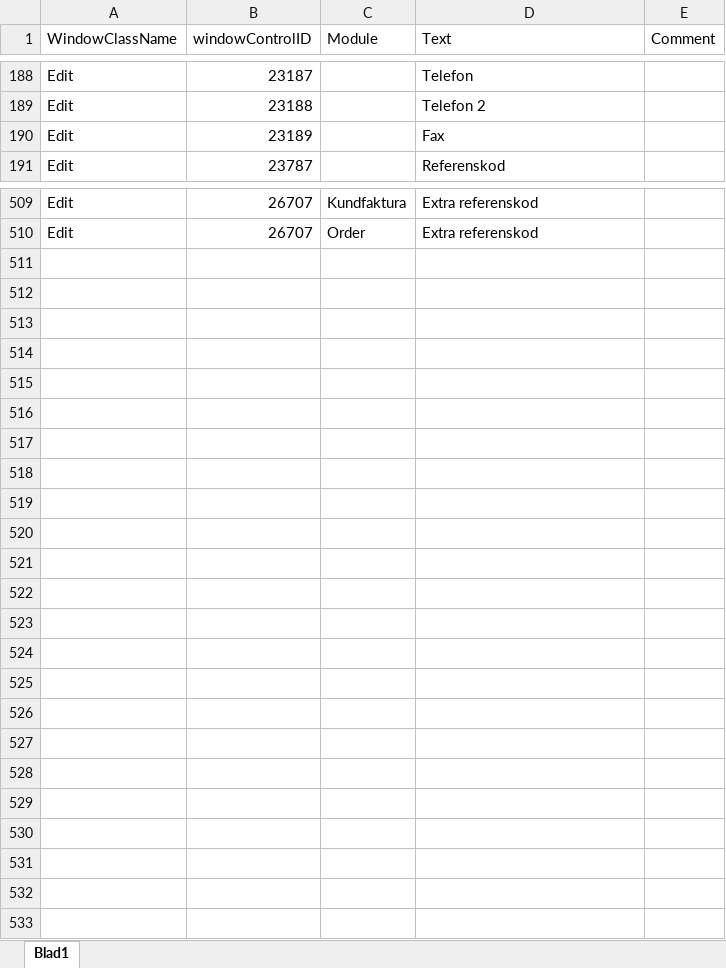
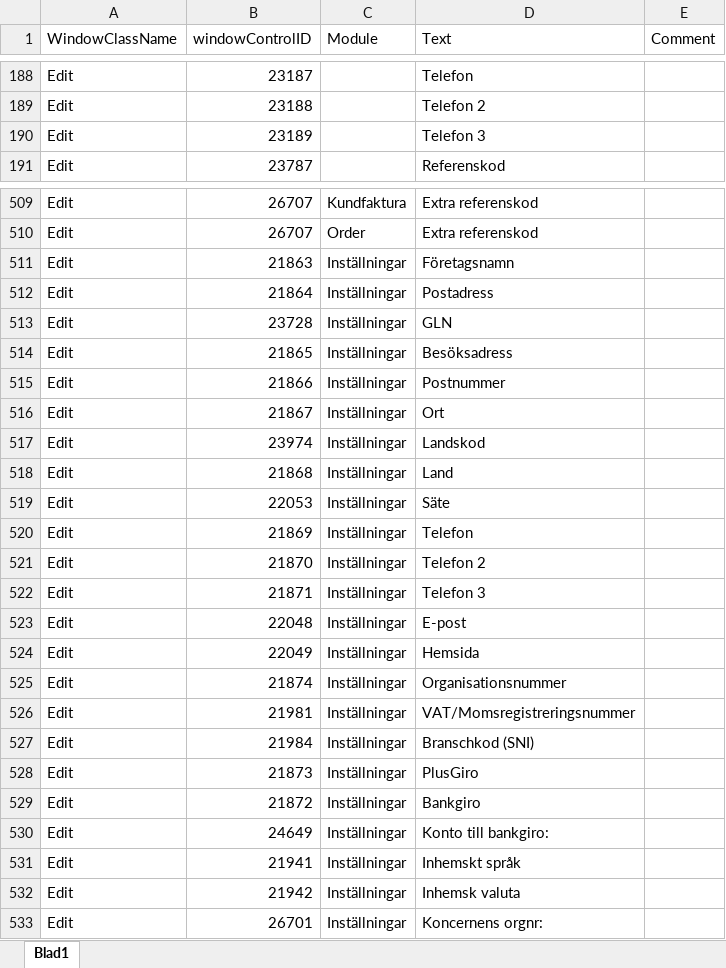
Before and after one commit to towebo/VismaAdministration-NVDAAddOn, an Excel workbook: Files/Controls.xlsx, sheet Blad1, drawn as a sheet; only a part is shown, gaps mark what is left out; values as stored, in another font and other column widths than the file's, no borders; the diff covers the shown part only; the diff names each change by its address in the sheet, - before the commit and + after, or states it on an @@ line.

Commit message:
Added control labels for the first page in the settings dialog.

```diff
--- a/Files/Controls.xlsx (sheet Blad1)
+++ b/Files/Controls.xlsx (sheet Blad1)
-D190 (Text): Fax
+D190 (Text): Telefon 3
+row 511: Edit | 21863 | Inställningar | Företagsnamn
+row 512: Edit | 21864 | Inställningar | Postadress
+row 513: Edit | 23728 | Inställningar | GLN
+row 514: Edit | 21865 | Inställningar | Besöksadress
+row 515: Edit | 21866 | Inställningar | Postnummer
+row 516: Edit | 21867 | Inställningar | Ort
+row 517: Edit | 23974 | Inställningar | Landskod
+row 518: Edit | 21868 | Inställningar | Land
+row 519: Edit | 22053 | Inställningar | Säte
+row 520: Edit | 21869 | Inställningar | Telefon
+row 521: Edit | 21870 | Inställningar | Telefon 2
+row 522: Edit | 21871 | Inställningar | Telefon 3
+row 523: Edit | 22048 | Inställningar | E-post
+row 524: Edit | 22049 | Inställningar | Hemsida
+row 525: Edit | 21874 | Inställningar | Organisationsnummer
+row 526: Edit | 21981 | Inställningar | VAT/Momsregistreringsnummer
+row 527: Edit | 21984 | Inställningar | Branschkod (SNI)
+row 528: Edit | 21873 | Inställningar | PlusGiro
+row 529: Edit | 21872 | Inställningar | Bankgiro
+row 530: Edit | 24649 | Inställningar | Konto till bankgiro:
+row 531: Edit | 21941 | Inställningar | Inhemskt språk
+row 532: Edit | 21942 | Inställningar | Inhemsk valuta
+row 533: Edit | 26701 | Inställningar | Koncernens orgnr:
```
Also changed, not shown: 3 edited cells elsewhere in this sheet, 2 other files.
